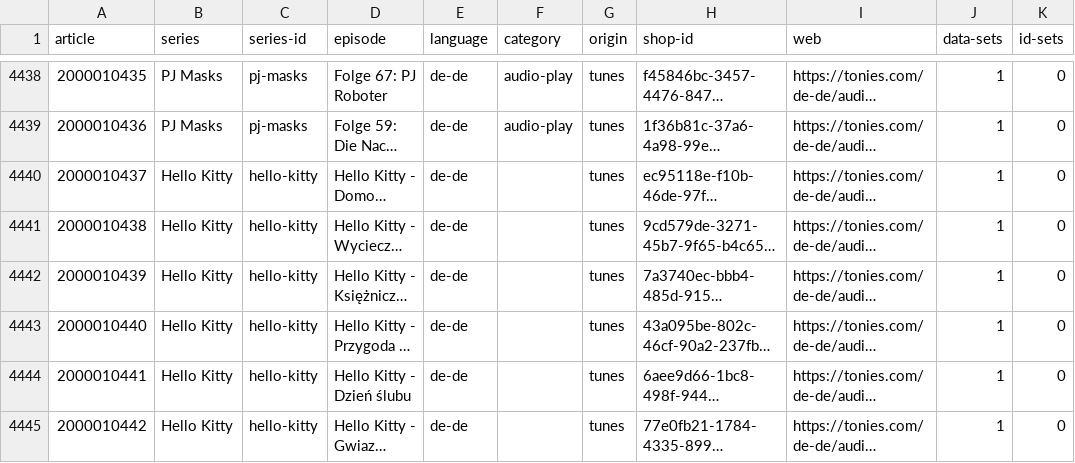
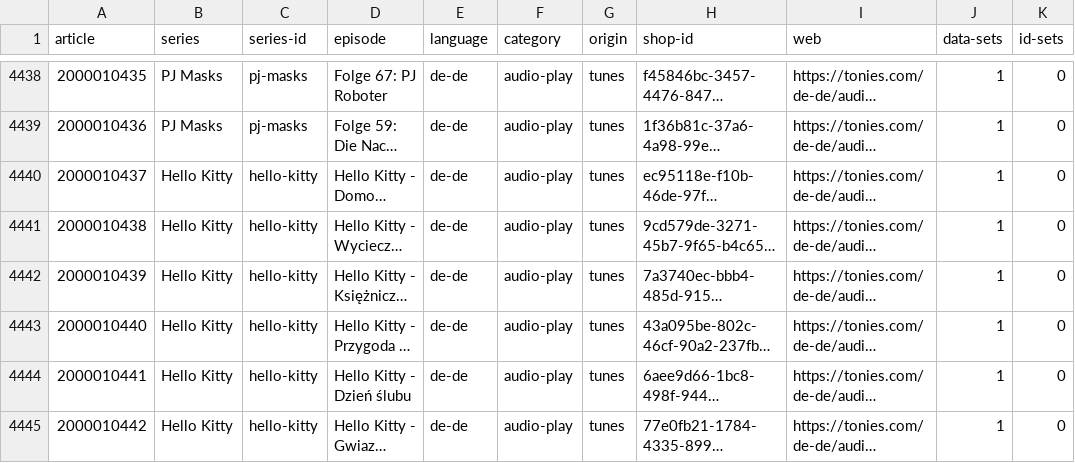
Before and after one commit to toniebox-reverse-engineering/tonies-json, a CSV file: stats/stats-by-article.csv, drawn as a sheet; only a part is shown, gaps mark what is left out; long unchanged cells end in …; the diff covers the shown part only; the diff names each change by its address in the sheet, - before the commit and + after, or states it on an @@ line.

```diff
--- a/stats/stats-by-article.csv
+++ b/stats/stats-by-article.csv
-F4440:F4445 (category): (empty)
+F4440:F4445 (category): audio-play
```
Also changed, not shown: 3 added rows and 40 edited cells elsewhere in this file, stats/stats-by-article.de-de.csv, stats/stats-by-article.empty.csv, 2 other files.
